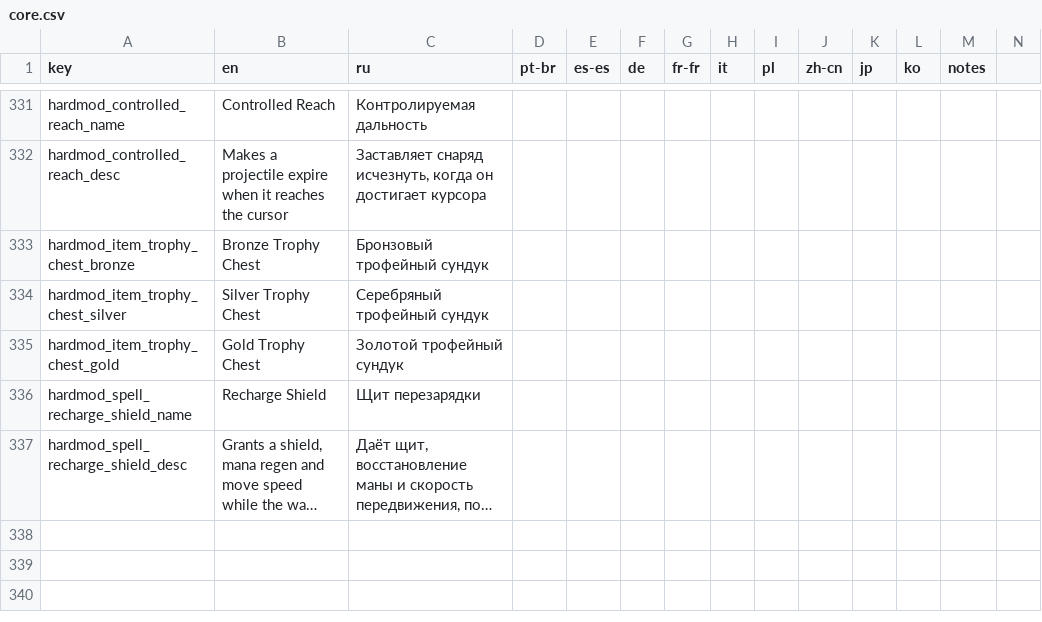
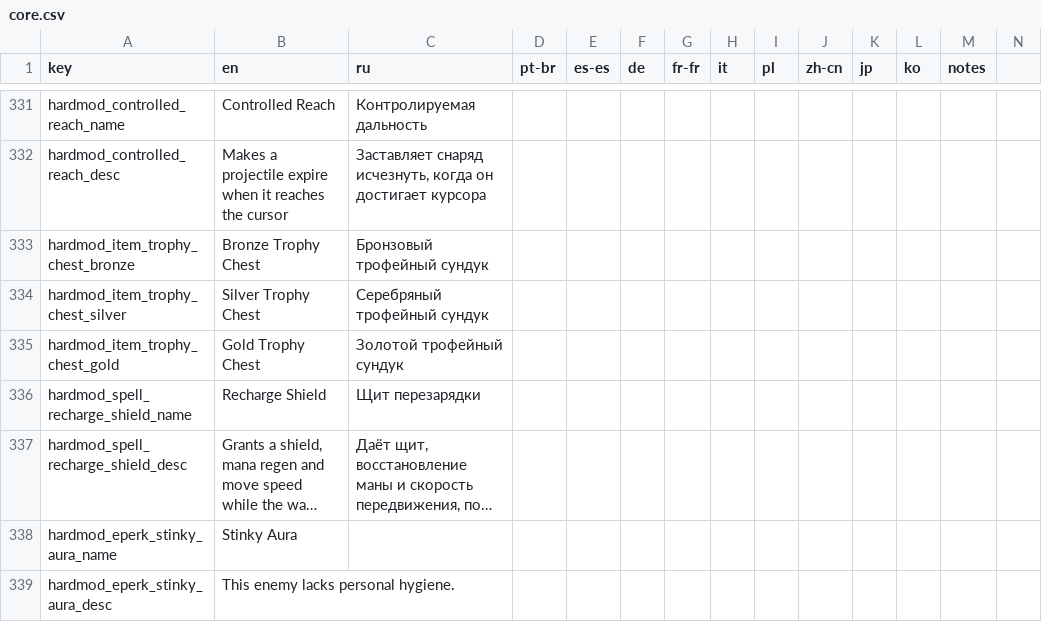
Before and after one commit to Conga0/noita.hardmod, a CSV file: files/translations/core.csv, drawn as a sheet; only a part is shown, gaps mark what is left out; long unchanged cells end in …; rows hold the shown columns only; the diff names each change by its address in the sheet, - before the commit and + after, or states it on an @@ line.

Commit message:
add stinky eperk

```diff
--- a/files/translations/core.csv
+++ b/files/translations/core.csv
+row 338: hardmod_eperk_stinky_aura_name | Stinky Aura
+row 339: hardmod_eperk_stinky_aura_desc | This enemy lacks personal hygiene.
```
Also changed, not shown: 5 other files.
